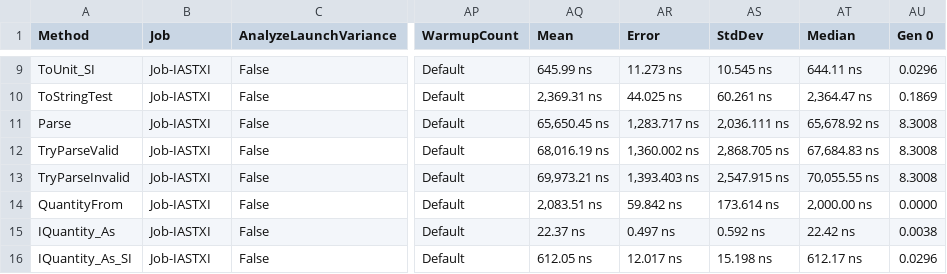
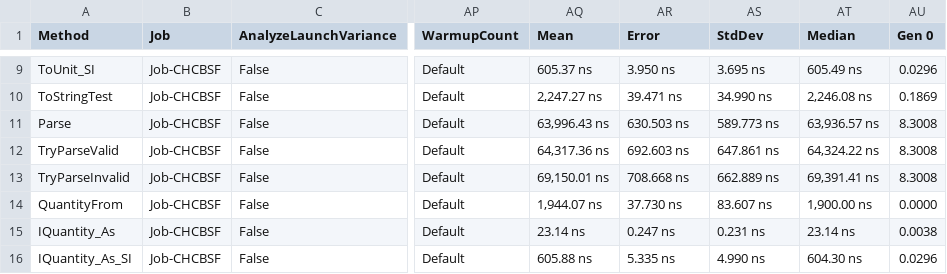
Before and after one commit to lipchev/UnitsNet-Benchmarks, a CSV file: benchmarks/net472/results/UnitsNet.Benchmark.UnitsNetBenchmarks-report.csv, drawn as a sheet; only a part is shown, gaps mark what is left out; the diff covers the shown part only; the diff names each change by its address in the sheet, - before the commit and + after, or states it on an @@ line.

```diff
--- a/benchmarks/net472/results/UnitsNet.Benchmark.UnitsNetBenchmarks-report.csv
+++ b/benchmarks/net472/results/UnitsNet.Benchmark.UnitsNetBenchmarks-report.csv
-B9:B16 (Job): Job-IASTXI
+B9:B16 (Job): Job-CHCBSF
-AQ9 (Mean): 645.99 ns
+AQ9 (Mean): 605.37 ns
-AR9 (Error): 11.273 ns
+AR9 (Error): 3.950 ns
-AS9 (StdDev): 10.545 ns
+AS9 (StdDev): 3.695 ns
-AT9 (Median): 644.11 ns
+AT9 (Median): 605.49 ns
-AQ10 (Mean): 2,369.31 ns
+AQ10 (Mean): 2,247.27 ns
-AR10 (Error): 44.025 ns
+AR10 (Error): 39.471 ns
-AS10 (StdDev): 60.261 ns
+AS10 (StdDev): 34.990 ns
-AT10 (Median): 2,364.47 ns
+AT10 (Median): 2,246.08 ns
-AQ11 (Mean): 65,650.45 ns
+AQ11 (Mean): 63,996.43 ns
-AR11 (Error): 1,283.717 ns
+AR11 (Error): 630.503 ns
-AS11 (StdDev): 2,036.111 ns
+AS11 (StdDev): 589.773 ns
-AT11 (Median): 65,678.92 ns
+AT11 (Median): 63,936.57 ns
-AQ12 (Mean): 68,016.19 ns
+AQ12 (Mean): 64,317.36 ns
-AR12 (Error): 1,360.002 ns
+AR12 (Error): 692.603 ns
-AS12 (StdDev): 2,868.705 ns
+AS12 (StdDev): 647.861 ns
-AT12 (Median): 67,684.83 ns
+AT12 (Median): 64,324.22 ns
-AQ13 (Mean): 69,973.21 ns
+AQ13 (Mean): 69,150.01 ns
-AR13 (Error): 1,393.403 ns
+AR13 (Error): 708.668 ns
-AS13 (StdDev): 2,547.915 ns
+AS13 (StdDev): 662.889 ns
-AT13 (Median): 70,055.55 ns
+AT13 (Median): 69,391.41 ns
-AQ14 (Mean): 2,083.51 ns
+AQ14 (Mean): 1,944.07 ns
-AR14 (Error): 59.842 ns
+AR14 (Error): 37.730 ns
-AS14 (StdDev): 173.614 ns
+AS14 (StdDev): 83.607 ns
-AT14 (Median): 2,000.00 ns
+AT14 (Median): 1,900.00 ns
-AQ15 (Mean): 22.37 ns
+AQ15 (Mean): 23.14 ns
-AR15 (Error): 0.497 ns
+AR15 (Error): 0.247 ns
-AS15 (StdDev): 0.592 ns
+AS15 (StdDev): 0.231 ns
-AT15 (Median): 22.42 ns
+AT15 (Median): 23.14 ns
-AQ16 (Mean): 612.05 ns
+AQ16 (Mean): 605.88 ns
-AR16 (Error): 12.017 ns
+AR16 (Error): 5.335 ns
-AS16 (StdDev): 15.198 ns
+AS16 (StdDev): 4.990 ns
-AT16 (Median): 612.17 ns
+AT16 (Median): 604.30 ns
```
Also changed, not shown: 45 edited cells elsewhere in this file, 5 other files.
